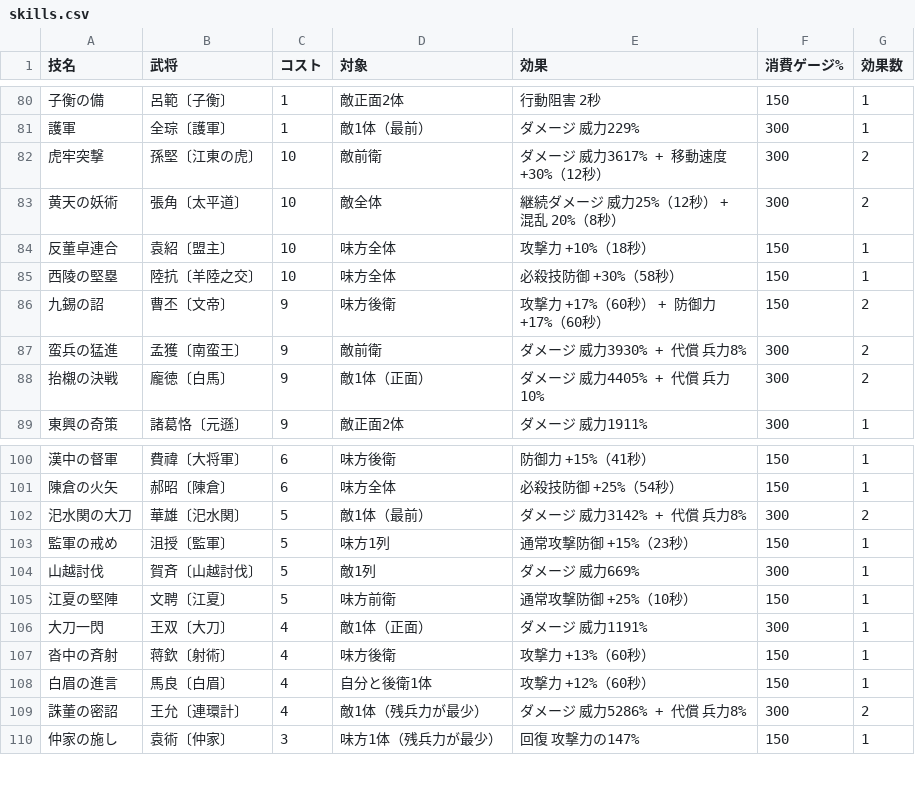
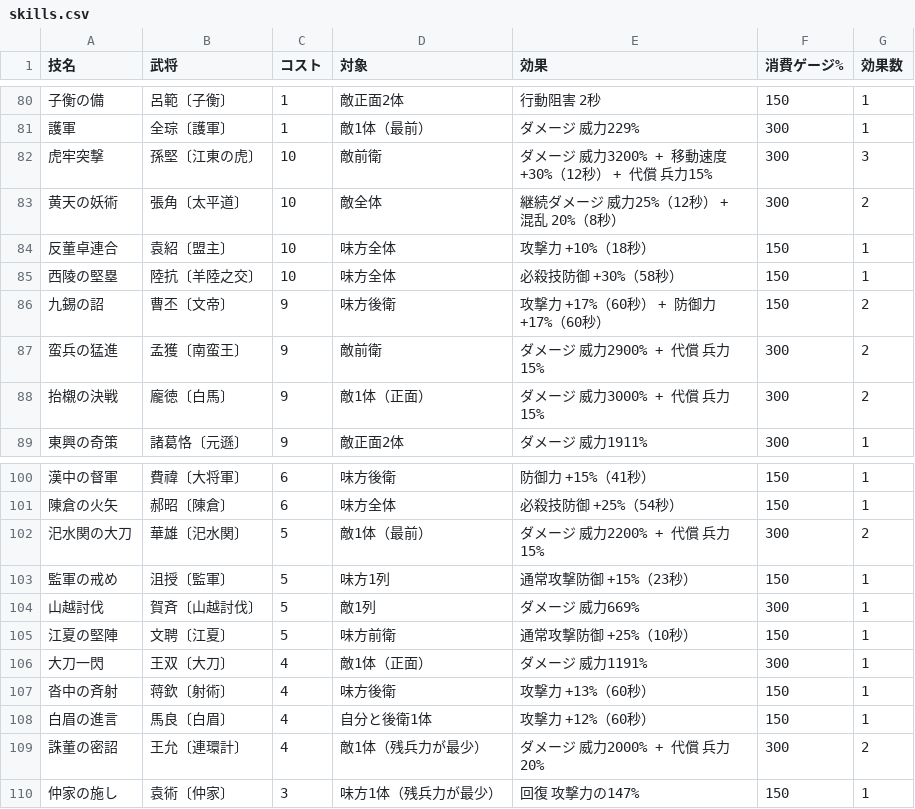
Before and after one commit to shigetane2011-cell/sangoku, a CSV file: sim/data/skills.csv, drawn as a sheet; only a part is shown, gaps mark what is left out.

```diff
--- a/sim/data/skills.csv
+++ b/sim/data/skills.csv
@@ -81,3 +81,3 @@
 護軍,全琮〔護軍〕,1,敵1体（最前）,ダメージ 威力229%,300,1
-虎牢突撃,孫堅〔江東の虎〕,10,敵前衛,ダメージ 威力3617% + 移動速度 +30%（12秒）,300,2
+虎牢突撃,孫堅〔江東の虎〕,10,敵前衛,ダメージ 威力3200% + 移動速度 +30%（12秒） + 代償 兵力15%,300,3
 黄天の妖術,張角〔太平道〕,10,敵全体,継続ダメージ 威力25%（12秒） + 混乱 20%（8秒）,300,2
@@ -86,4 +86,4 @@
 九錫の詔,曹丕〔文帝〕,9,味方後衛,攻撃力 +17%（60秒） + 防御力 +17%（60秒）,150,2
-蛮兵の猛進,孟獲〔南蛮王〕,9,敵前衛,ダメージ 威力3930% + 代償 兵力8%,300,2
-抬櫬の決戦,龐徳〔白馬〕,9,敵1体（正面）,ダメージ 威力4405% + 代償 兵力10%,300,2
+蛮兵の猛進,孟獲〔南蛮王〕,9,敵前衛,ダメージ 威力2900% + 代償 兵力15%,300,2
+抬櫬の決戦,龐徳〔白馬〕,9,敵1体（正面）,ダメージ 威力3000% + 代償 兵力15%,300,2
 東興の奇策,諸葛恪〔元遜〕,9,敵正面2体,ダメージ 威力1911%,300,1
@@ -101,3 +101,3 @@
 陳倉の火矢,郝昭〔陳倉〕,6,味方全体,必殺技防御 +25%（54秒）,150,1
-汜水関の大刀,華雄〔汜水関〕,5,敵1体（最前）,ダメージ 威力3142% + 代償 兵力8%,300,2
+汜水関の大刀,華雄〔汜水関〕,5,敵1体（最前）,ダメージ 威力2200% + 代償 兵力15%,300,2
 監軍の戒め,沮授〔監軍〕,5,味方1列,通常攻撃防御 +15%（23秒）,150,1
@@ -108,3 +108,3 @@
 白眉の進言,馬良〔白眉〕,4,自分と後衛1体,攻撃力 +12%（60秒）,150,1
-誅董の密詔,王允〔連環計〕,4,敵1体（残兵力が最少）,ダメージ 威力5286% + 代償 兵力8%,300,2
+誅董の密詔,王允〔連環計〕,4,敵1体（残兵力が最少）,ダメージ 威力2000% + 代償 兵力20%,300,2
 仲家の施し,袁術〔仲家〕,3,味方1体（残兵力が最少）,回復 攻撃力の147%,150,1
```
Also changed, not shown: sim/data/generals.csv, 3 other files.
